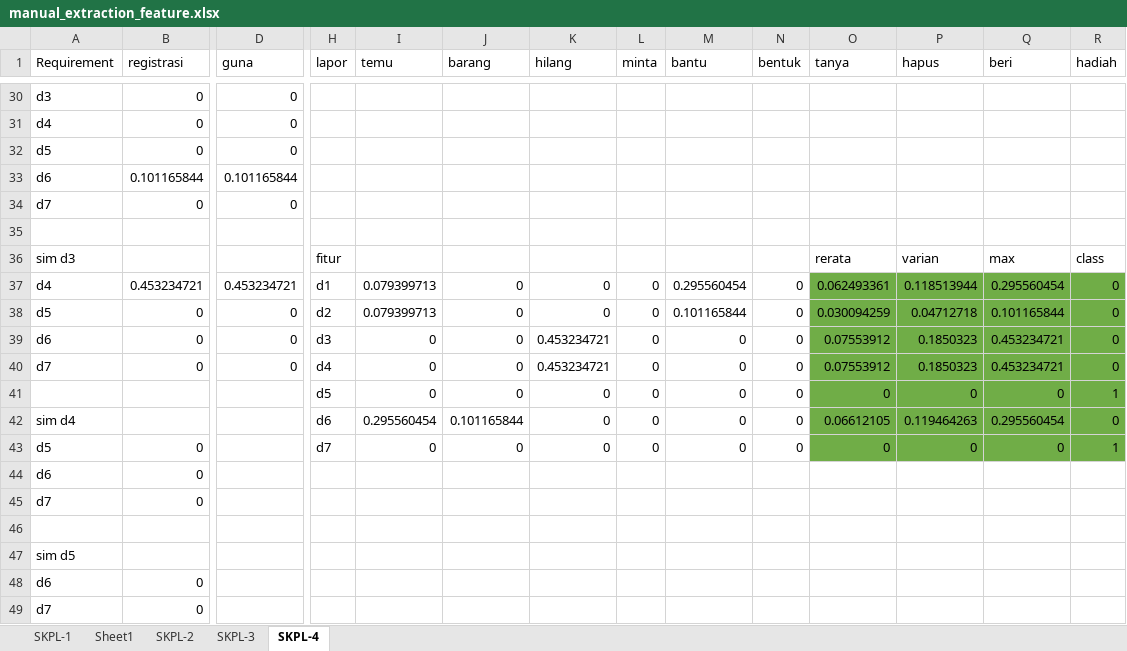
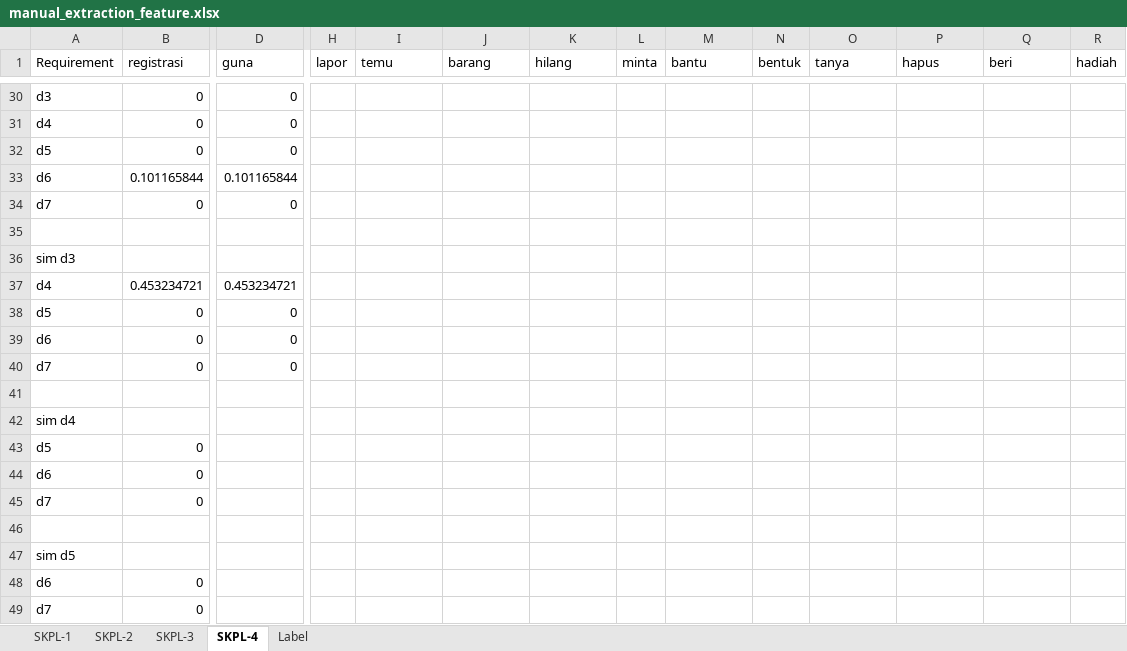
Before and after one commit to mustofa27/bismillahtesis, an Excel workbook: manual_extraction_feature.xlsx, sheet SKPL-4, drawn as a sheet; only a part is shown, gaps mark what is left out; values as stored, in another font and other column widths than the file's, no borders; removed rows and columns are numbered as before the commit, all else as after; rows hold the shown columns only; the diff covers the shown part only; the diff names each change by its address in the sheet, - before the commit and + after, or states it on an @@ line.

```diff
--- a/manual_extraction_feature.xlsx (sheet SKPL-4)
+++ b/manual_extraction_feature.xlsx (sheet SKPL-4)
-sheet tab: Sheet1
+sheet tab: Label
@@ sheet tab order changed: SKPL-1 | SKPL-2 | SKPL-3 | SKPL-4 | Label @@
-row 36: sim d3 |  |  | fitur |  |  |  |  |  |  | rerata | varian | max | class
-row 37: d4 | 0.453234721 | 0.453234721 | d1 | 0.079399713 | 0 | 0 | 0 | 0.295560454 | 0 | 0.062493361 | 0.118513944 | 0.295560454 | 0
-row 38: d5 | 0 | 0 | d2 | 0.079399713 | 0 | 0 | 0 | 0.101165844 | 0 | 0.030094259 | 0.04712718 | 0.101165844 | 0
-row 39: d6 | 0 | 0 | d3 | 0 | 0 | 0.453234721 | 0 | 0 | 0 | 0.07553912 | 0.1850323 | 0.453234721 | 0
-row 40: d7 | 0 | 0 | d4 | 0 | 0 | 0.453234721 | 0 | 0 | 0 | 0.07553912 | 0.1850323 | 0.453234721 | 0
-row 41:  |  |  | d5 | 0 | 0 | 0 | 0 | 0 | 0 | 0 | 0 | 0 | 1
-row 42: sim d4 |  |  | d6 | 0.295560454 | 0.101165844 | 0 | 0 | 0 | 0 | 0.06612105 | 0.119464263 | 0.295560454 | 0
+row 36: sim d3
+row 37: d4 | 0.453234721 | 0.453234721
+row 38: d5 | 0 | 0
+row 39: d6 | 0 | 0
+row 40: d7 | 0 | 0
-row 41: d5 | 0 |  | d7 | 0 | 0 | 0 | 0 | 0 | 0 | 0 | 0 | 0 | 1
+row 41: (empty)
-O41:R41 fill: #70AD47
+O41:R41 fill: none
+row 42: sim d4
+row 43: d5 | 0
```
Also changed, not shown: 18 added rows elsewhere in this sheet, sheet SKPL-3, sheet SKPL-1, sheet SKPL-2.
